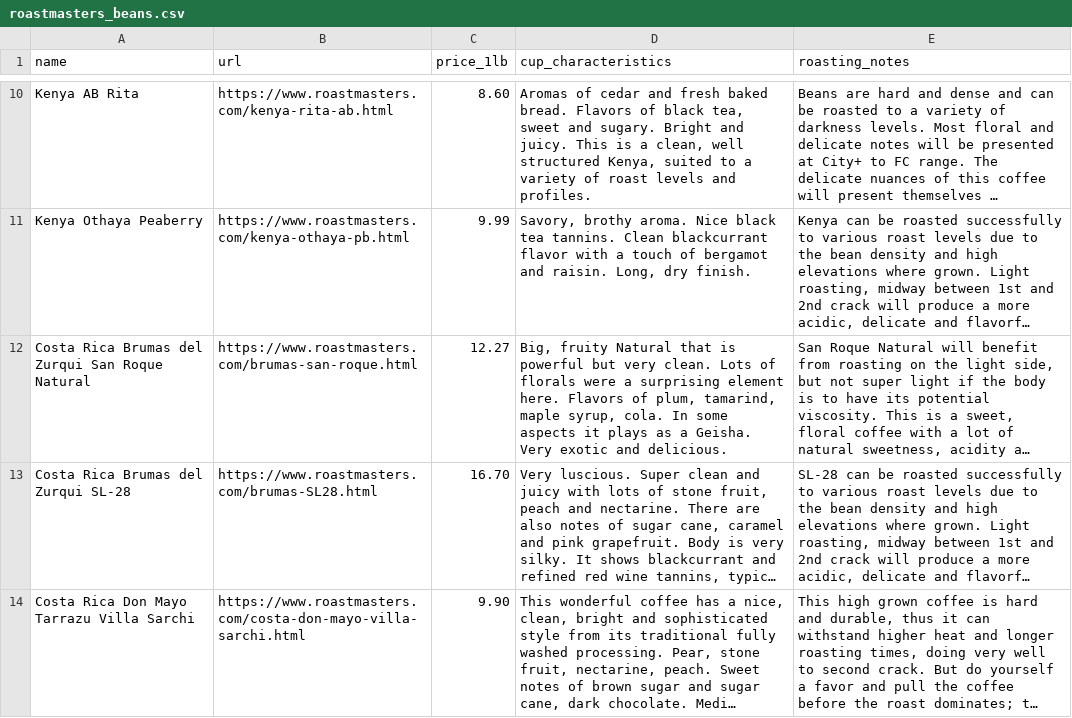
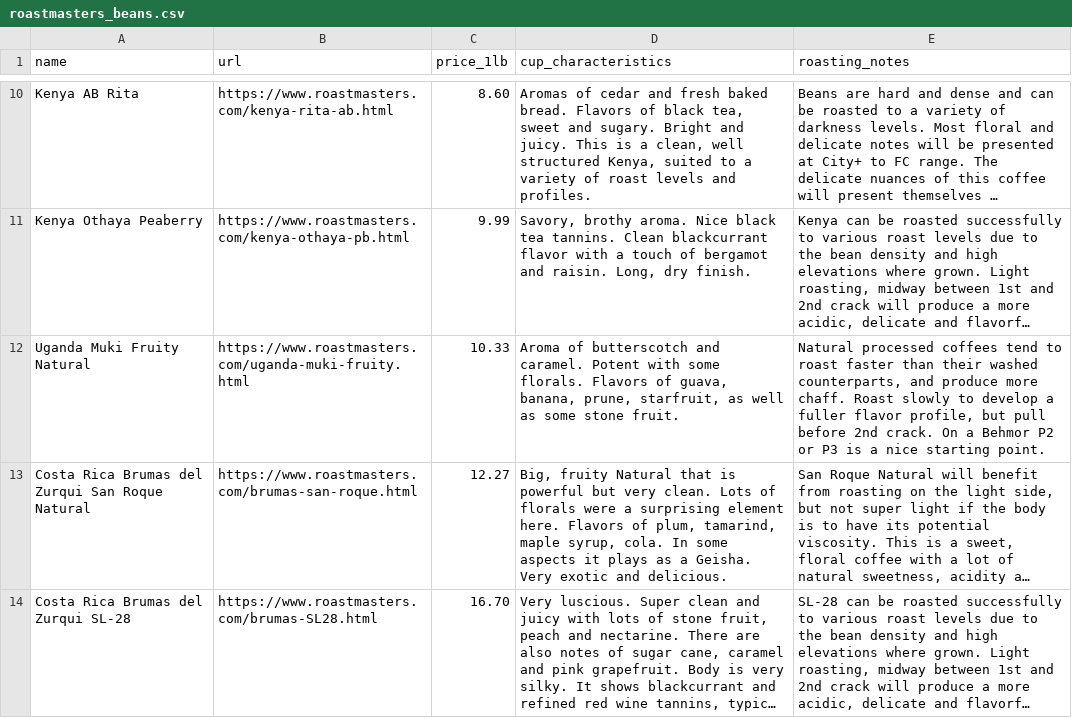
Before and after one commit to iralls/yellow-wing-roasters, a CSV file: _data/roastmasters_beans.csv, drawn as a sheet; only a part is shown, gaps mark what is left out; the shorter side is filled out with more unchanged rows; long unchanged cells end in …; the diff covers the shown part only; the diff names each change by its address in the sheet, - before the commit and + after, or states it on an @@ line.

```diff
--- a/_data/roastmasters_beans.csv
+++ b/_data/roastmasters_beans.csv
+row 12: Uganda Muki Fruity Natural | https://www.roastmasters.com/uganda-muki-fruity.html | 10.33 | Aroma of butterscotch and caramel. Potent with some florals. Flavors of guava, banana, prune, starfruit, as well as some stone fruit. | Natural processed coffees tend to roast faster than their washed counterparts, and produce more chaff. Roast slowly to develop a fuller flavor profile, but pull before 2nd crack. On a Behmor P2 or P3 is a nice starting point.
```
Also changed, not shown: 1 added row and 1 removed row elsewhere in this file.
